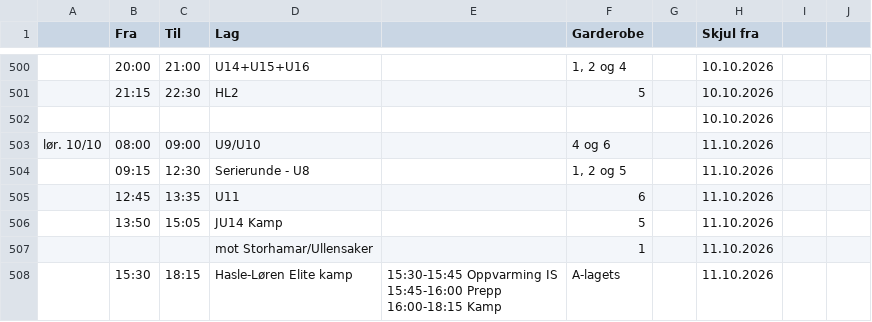
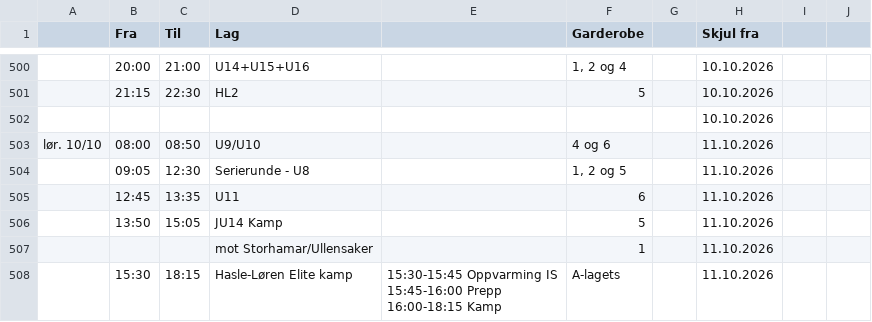
Before and after one commit to rislerasle1/resultater, a CSV file: data/schedule.csv, drawn as a sheet; only a part is shown, gaps mark what is left out; the diff names each change by its address in the sheet, - before the commit and + after, or states it on an @@ line.

Commit message:
Oppdater istider (2026-10-01 09:43 UTC)

```diff
--- a/data/schedule.csv
+++ b/data/schedule.csv
-C503 (Til): 09:00
+C503 (Til): 08:50
-B504 (Fra): 09:15
+B504 (Fra): 09:05
```
